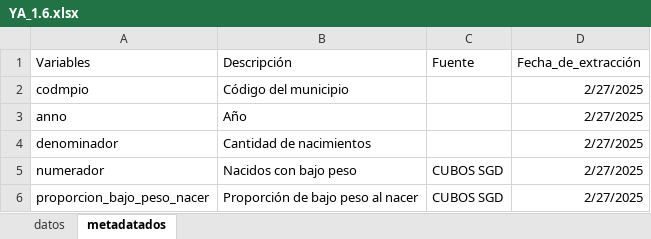
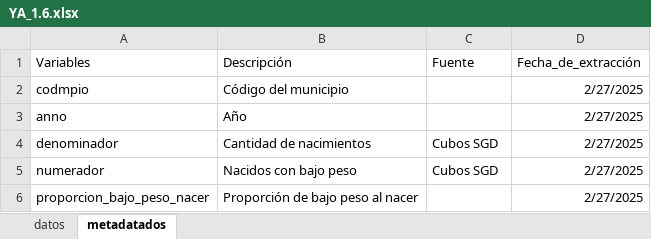
Before and after one commit to dfmendivelso10/Ninez-YA, an Excel workbook: 03_Process/YA_1.6.xlsx, sheet metadatados, drawn as a sheet; values as stored, in another font and other column widths than the file's, no borders; the diff names each change by its address in the sheet, - before the commit and + after, or states it on an @@ line.

```diff
--- a/03_Process/YA_1.6.xlsx (sheet metadatados)
+++ b/03_Process/YA_1.6.xlsx (sheet metadatados)
-C4 (Fuente): (empty)
+C4 (Fuente): Cubos SGD
-C5 (Fuente): CUBOS SGD
+C5 (Fuente): Cubos SGD
-C6 (Fuente): CUBOS SGD
+C6 (Fuente): (empty)
```
Also changed, not shown: sheet datos, 02_RAW-Data/YA_1.6.xlsx, 03_Process/YA_1.4.xlsx, 3 other files.
